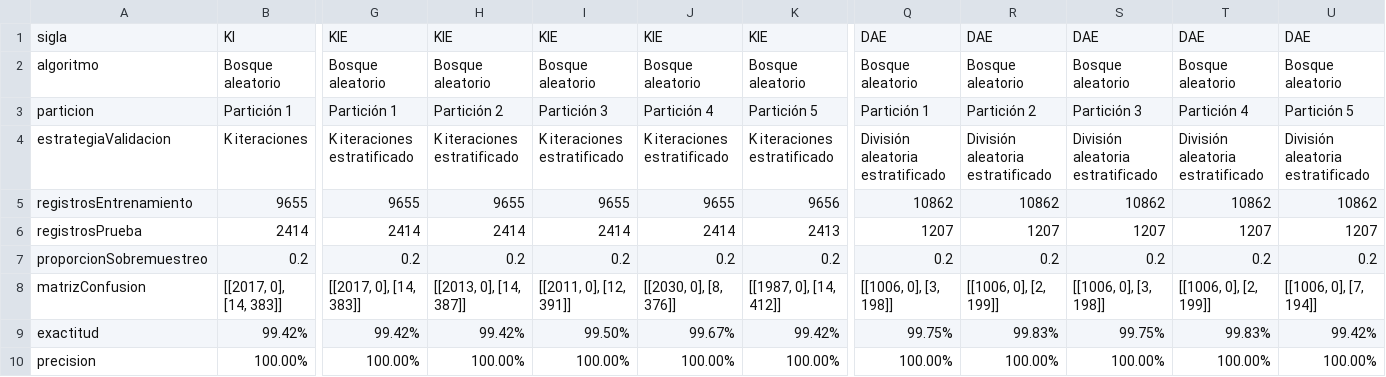
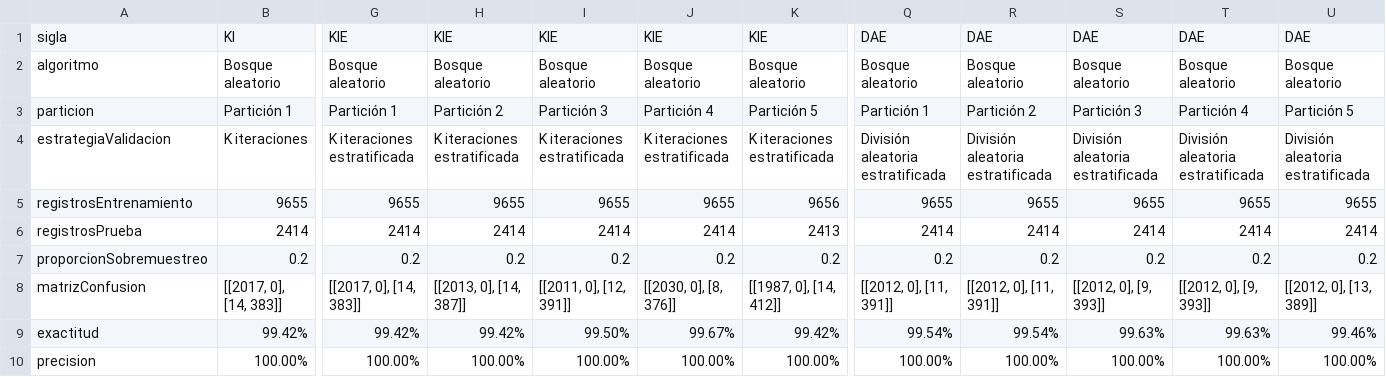
Before and after one commit to RonaldoNolasco/personal-thesis-development, a CSV file: 5-evaluation/3-output/all/result.csv, drawn as a sheet; only a part is shown, gaps mark what is left out; the diff covers the shown part only; the diff names each change by its address in the sheet, - before the commit and + after, or states it on an @@ line.

```diff
--- a/5-evaluation/3-output/all/result.csv
+++ b/5-evaluation/3-output/all/result.csv
-G4: K iteraciones estratificado
+G4: K iteraciones estratificada
-H4: K iteraciones estratificado
+H4: K iteraciones estratificada
-I4: K iteraciones estratificado
+I4: K iteraciones estratificada
-J4: K iteraciones estratificado
+J4: K iteraciones estratificada
-K4: K iteraciones estratificado
+K4: K iteraciones estratificada
-Q4: División aleatoria estratificado
+Q4: División aleatoria estratificada
-R4: División aleatoria estratificado
+R4: División aleatoria estratificada
-S4: División aleatoria estratificado
+S4: División aleatoria estratificada
-T4: División aleatoria estratificado
+T4: División aleatoria estratificada
-U4: División aleatoria estratificado
+U4: División aleatoria estratificada
-Q5: 10862
+Q5: 9655
-R5: 10862
+R5: 9655
-S5: 10862
+S5: 9655
-T5: 10862
+T5: 9655
-U5: 10862
+U5: 9655
-Q6: 1207
+Q6: 2414
-R6: 1207
+R6: 2414
-S6: 1207
+S6: 2414
-T6: 1207
+T6: 2414
-U6: 1207
+U6: 2414
-Q8: [[1006, 0], [3, 198]]
+Q8: [[2012, 0], [11, 391]]
-R8: [[1006, 0], [2, 199]]
+R8: [[2012, 0], [11, 391]]
-S8: [[1006, 0], [3, 198]]
+S8: [[2012, 0], [9, 393]]
-T8: [[1006, 0], [2, 199]]
+T8: [[2012, 0], [9, 393]]
-U8: [[1006, 0], [7, 194]]
+U8: [[2012, 0], [13, 389]]
-Q9: 99.75%
+Q9: 99.54%
-R9: 99.83%
+R9: 99.54%
-S9: 99.75%
+S9: 99.63%
-T9: 99.83%
+T9: 99.63%
-U9: 99.42%
+U9: 99.46%
```
Also changed, not shown: 54 edited cells elsewhere in this file, 5-evaluation/3-output/strategies/División aleatoria.csv, 5-evaluation/3-output/strategies/K iteraciones.csv, 5 other files.
